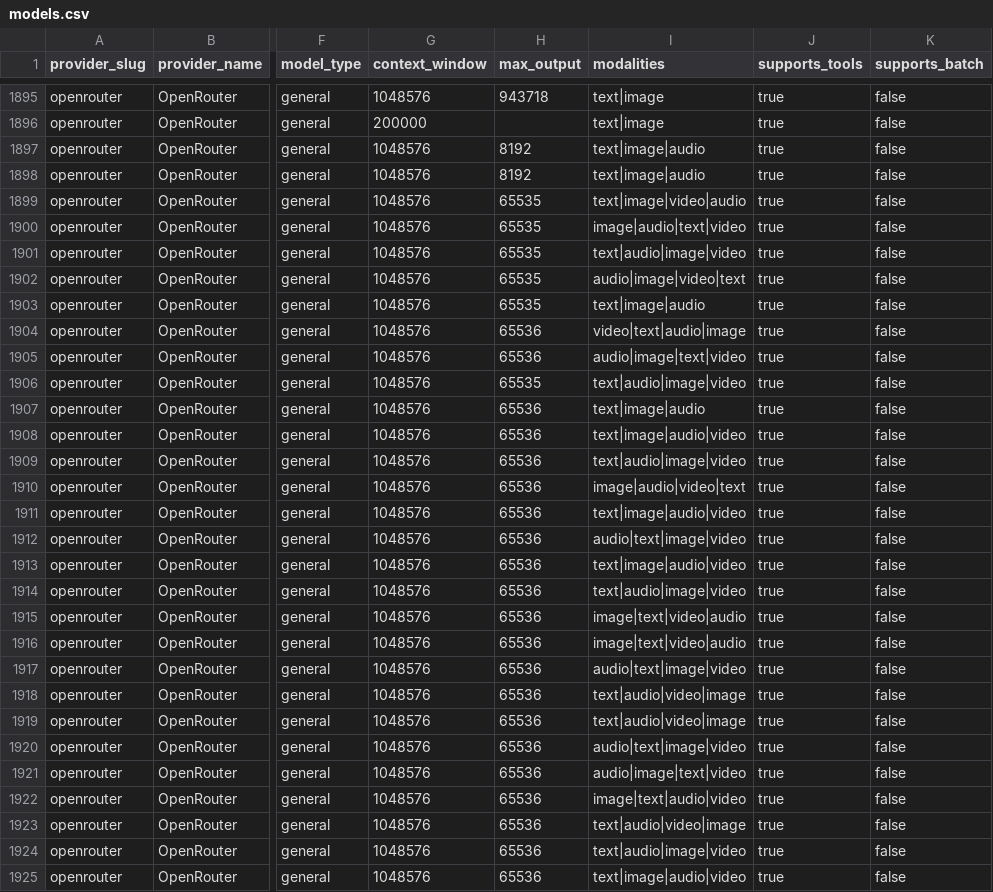
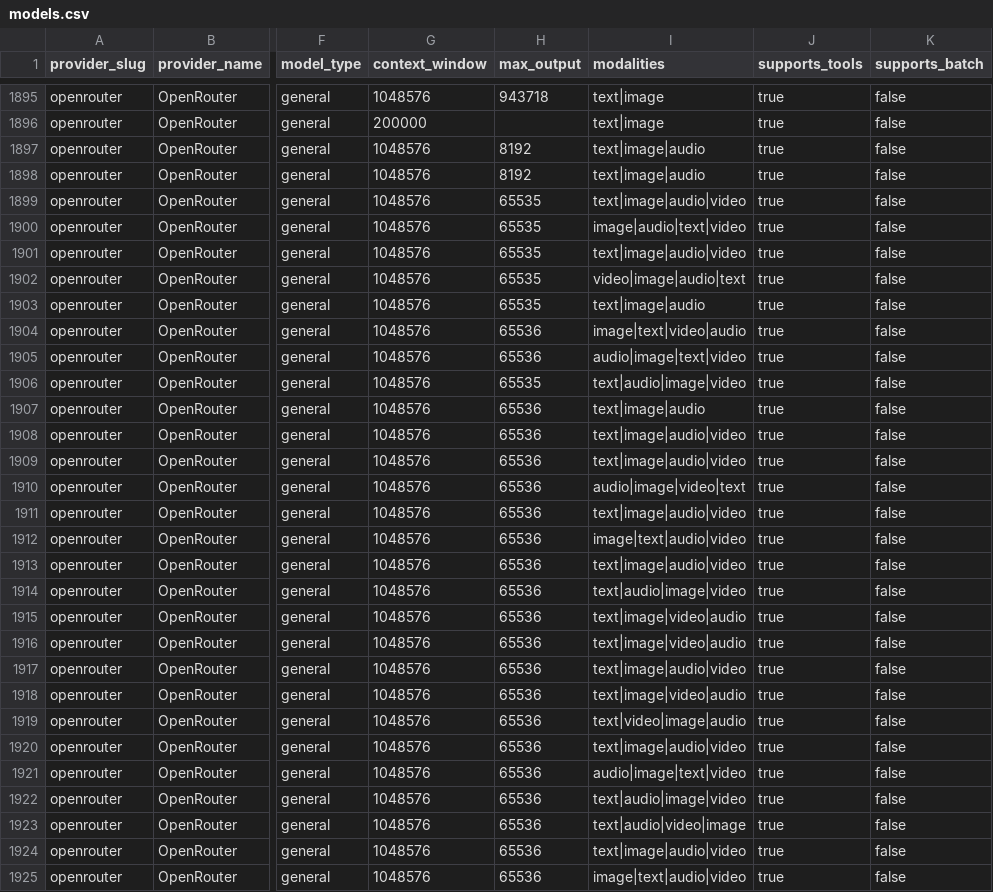
Before and after one commit to llmrates/llm-pricing-dataset, a CSV file: data/models.csv, drawn as a sheet; only a part is shown, gaps mark what is left out; the diff covers the shown part only; the diff names each change by its address in the sheet, - before the commit and + after, or states it on an @@ line.

Commit message:
chore: update dataset (2026-10-11)

```diff
--- a/data/models.csv
+++ b/data/models.csv
-I1899 (modalities): text|image|video|audio
+I1899 (modalities): text|image|audio|video
-I1901 (modalities): text|audio|image|video
+I1901 (modalities): text|image|audio|video
-I1902 (modalities): audio|image|video|text
+I1902 (modalities): video|image|audio|text
-I1904 (modalities): video|text|audio|image
+I1904 (modalities): image|text|video|audio
-I1909 (modalities): text|audio|image|video
+I1909 (modalities): text|image|audio|video
-I1910 (modalities): image|audio|video|text
+I1910 (modalities): audio|image|video|text
-I1912 (modalities): audio|text|image|video
+I1912 (modalities): image|text|audio|video
-I1915:I1916 (modalities): image|text|video|audio
+I1915:I1916 (modalities): text|image|video|audio
-I1917 (modalities): audio|text|image|video
+I1917 (modalities): text|image|audio|video
-I1918 (modalities): text|audio|video|image
+I1918 (modalities): text|image|video|audio
-I1919 (modalities): text|audio|video|image
+I1919 (modalities): text|video|image|audio
-I1920 (modalities): audio|text|image|video
+I1920 (modalities): text|image|audio|video
-I1922 (modalities): image|text|audio|video
+I1922 (modalities): text|audio|image|video
-I1924 (modalities): text|audio|image|video
+I1924 (modalities): text|image|audio|video
-I1925 (modalities): text|image|audio|video
+I1925 (modalities): image|text|audio|video
```
Also changed, not shown: 10 moved rows and 152 edited cells elsewhere in this file, 2 other files.
